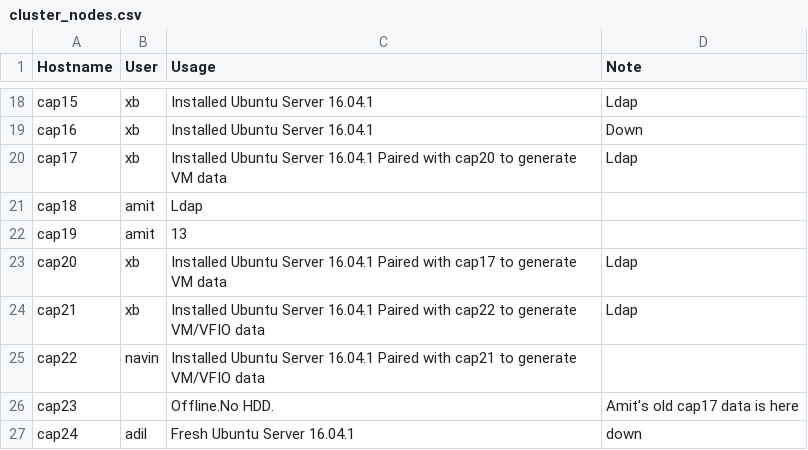
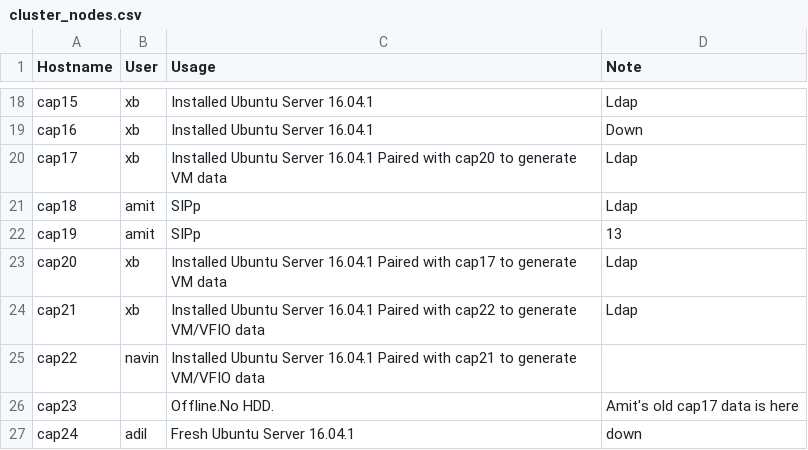
Before and after one commit to ams01/cap-cluster, a CSV file: cluster_nodes.csv, drawn as a sheet; only a part is shown, gaps mark what is left out.

Commit message:
Update cluster_nodes.csv

```diff
--- a/cluster_nodes.csv
+++ b/cluster_nodes.csv
@@ -20,4 +20,4 @@ cap16,xb,Installed Ubuntu Server 16.04.1, Down
 cap17,xb,Installed Ubuntu Server 16.04.1 Paired with cap20 to generate VM data,Ldap
-cap18,amit,Ldap,
-cap19,amit,13,
+cap18,amit,SIPp,Ldap
+cap19,amit,SIPp,13
 cap20,xb,Installed Ubuntu Server 16.04.1 Paired with cap17 to generate VM data, Ldap
```
